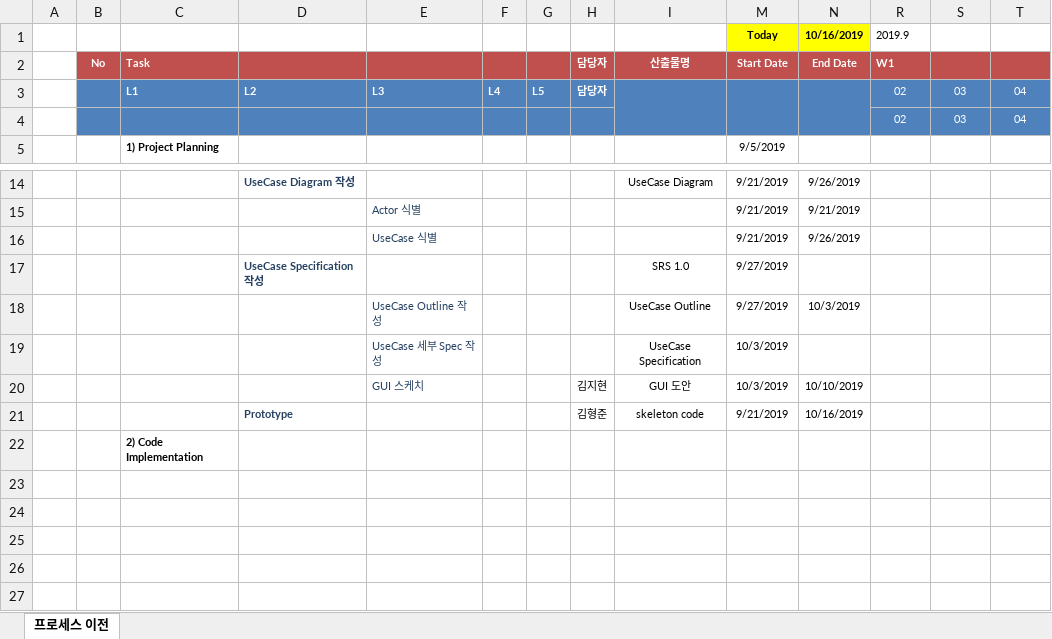
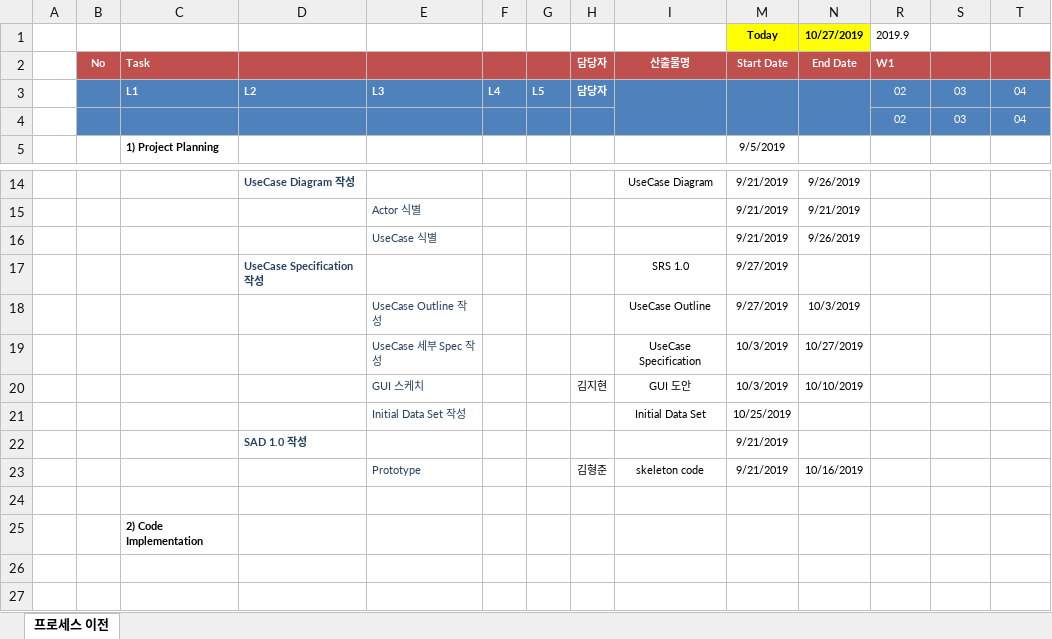
Before and after one commit to 7hong13/FillingGood, an Excel workbook: 4팀 Project Management Plan.xlsx, sheet 프로세스 이전, drawn as a sheet; only a part is shown, gaps mark what is left out; the shorter side is filled out with more unchanged rows; values as stored, in another font and other column widths than the file's, no borders; conditional formats not drawn; addresses are those after the commit; rows hold the shown columns only; the diff names each change by its address in the sheet, - before the commit and + after, or states it on an @@ line.

Commit message:
10.27 PMP 수정

```diff
--- a/4팀 Project Management Plan.xlsx (sheet 프로세스 이전)
+++ b/4팀 Project Management Plan.xlsx (sheet 프로세스 이전)
-N1: 10/16/2019
+N1: 10/27/2019
-N19: (empty)
+N19: 10/27/2019
+row 21:  |  |  |  | Initial Data Set 작성 |  |  |  | Initial Data Set | 10/25/2019
+row 22:  |  |  | SAD 1.0 작성 |  |  |  |  |  | 9/21/2019
+row 23:  |  |  |  | Prototype |  |  | 김형준 | skeleton code | 9/21/2019 | 10/16/2019
-D24: Prototype
+D24: (empty)
-H24: 김형준
+H24: (empty)
-I24: skeleton code
+I24: (empty)
-M24: 9/21/2019
+M24: (empty)
-N24: 10/16/2019
+N24: (empty)
```
